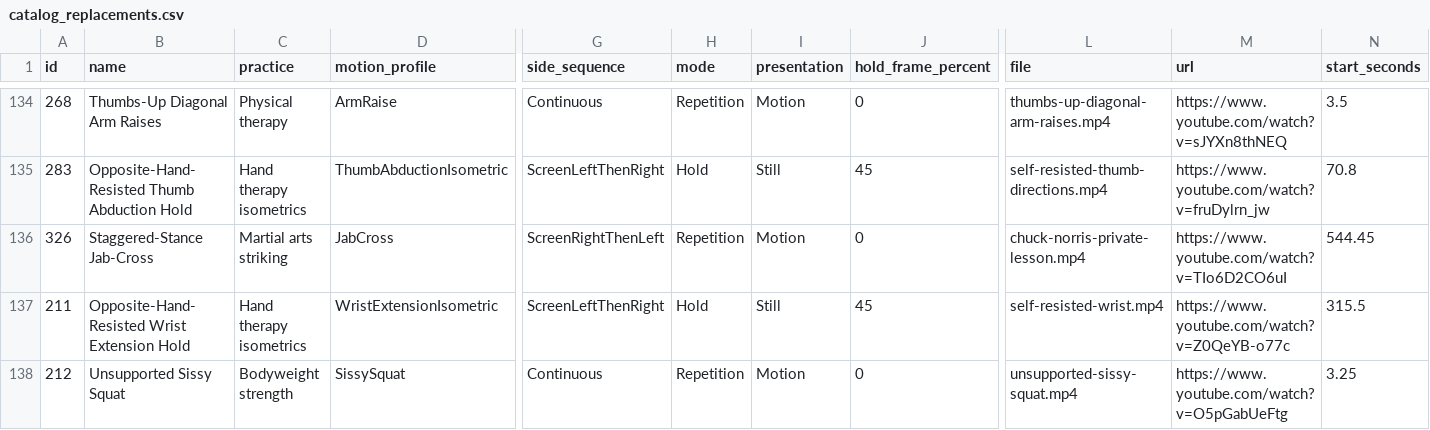
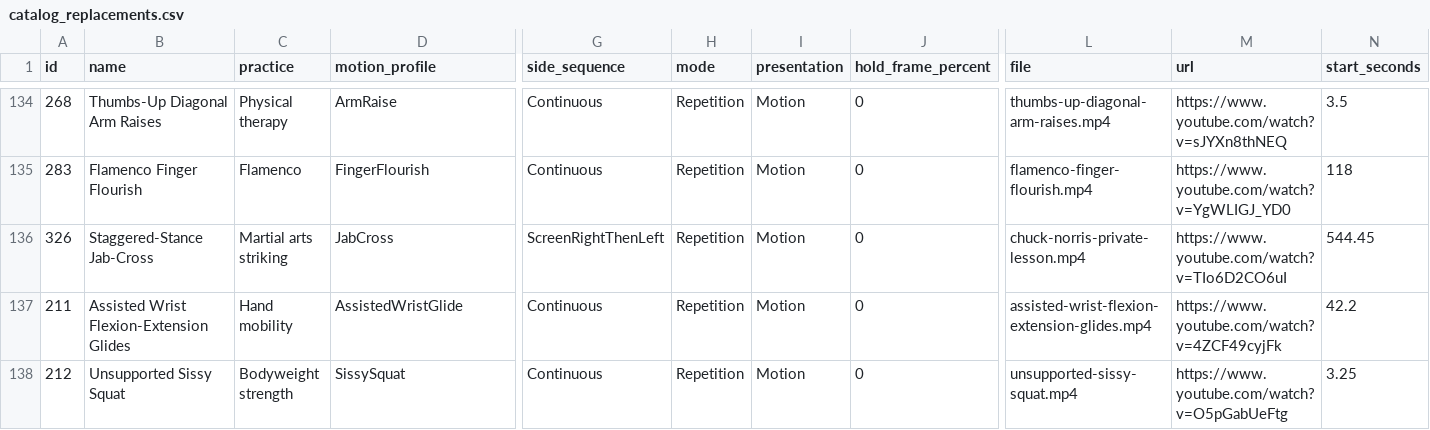
Before and after one commit to nopara73/Flux, a CSV file: docs/catalog-audit/catalog_replacements.csv, drawn as a sheet; only a part is shown, gaps mark what is left out; the diff covers the shown part only; the diff names each change by its address in the sheet, - before the commit and + after, or states it on an @@ line.

Commit message:
Replace unclear resisted exercises

```diff
--- a/docs/catalog-audit/catalog_replacements.csv
+++ b/docs/catalog-audit/catalog_replacements.csv
-B135 (name): Opposite-Hand-Resisted Thumb Abduction Hold
+B135 (name): Flamenco Finger Flourish
-C135 (practice): Hand therapy isometrics
+C135 (practice): Flamenco
-D135 (motion_profile): ThumbAbductionIsometric
+D135 (motion_profile): FingerFlourish
-G135 (side_sequence): ScreenLeftThenRight
+G135 (side_sequence): Continuous
-H135 (mode): Hold
+H135 (mode): Repetition
-I135 (presentation): Still
+I135 (presentation): Motion
-J135 (hold_frame_percent): 45
+J135 (hold_frame_percent): 0
-L135 (file): self-resisted-thumb-directions.mp4
+L135 (file): flamenco-finger-flourish.mp4
-M135 (url): https://www.youtube.com/watch?v=fruDylrn_jw
+M135 (url): https://www.youtube.com/watch?v=YgWLIGJ_YD0
-N135 (start_seconds): 70.8
+N135 (start_seconds): 118
-B137 (name): Opposite-Hand-Resisted Wrist Extension Hold
+B137 (name): Assisted Wrist Flexion-Extension Glides
-C137 (practice): Hand therapy isometrics
+C137 (practice): Hand mobility
-D137 (motion_profile): WristExtensionIsometric
+D137 (motion_profile): AssistedWristGlide
-G137 (side_sequence): ScreenLeftThenRight
+G137 (side_sequence): Continuous
-H137 (mode): Hold
+H137 (mode): Repetition
-I137 (presentation): Still
+I137 (presentation): Motion
-J137 (hold_frame_percent): 45
+J137 (hold_frame_percent): 0
-L137 (file): self-resisted-wrist.mp4
+L137 (file): assisted-wrist-flexion-extension-glides.mp4
-M137 (url): https://www.youtube.com/watch?v=Z0QeYB-o77c
+M137 (url): https://www.youtube.com/watch?v=4ZCF49cyjFk
-N137 (start_seconds): 315.5
+N137 (start_seconds): 42.2
```
Also changed, not shown: 166 edited cells elsewhere in this file, 53 other files.
